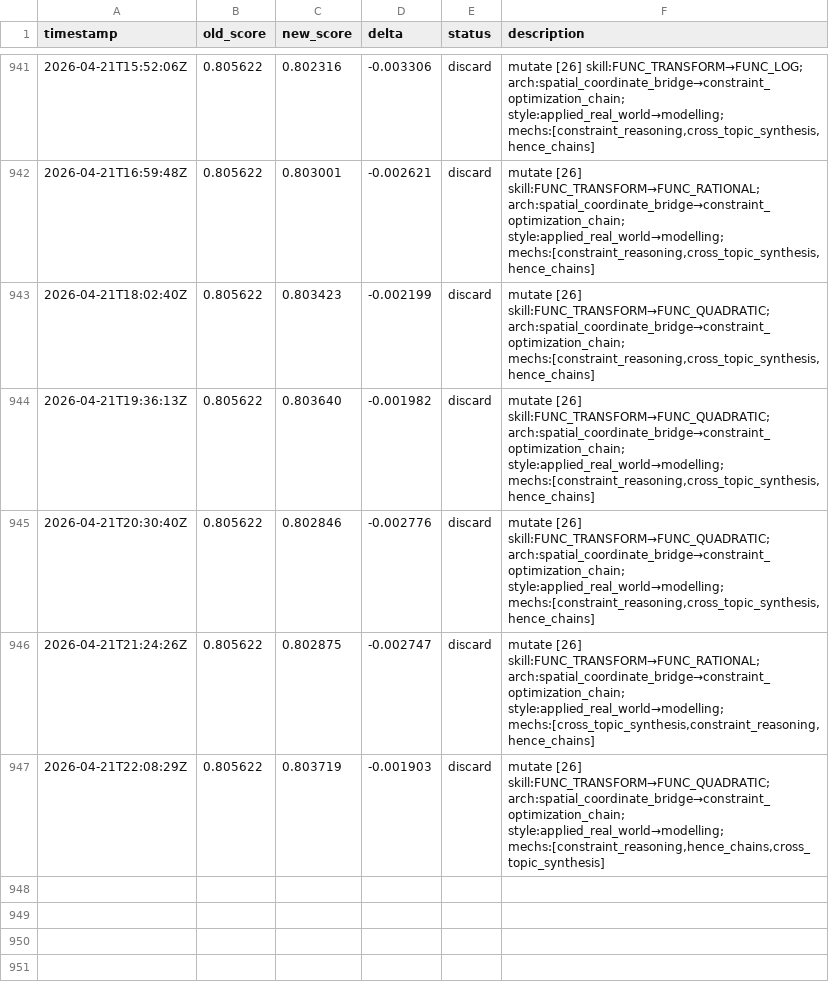
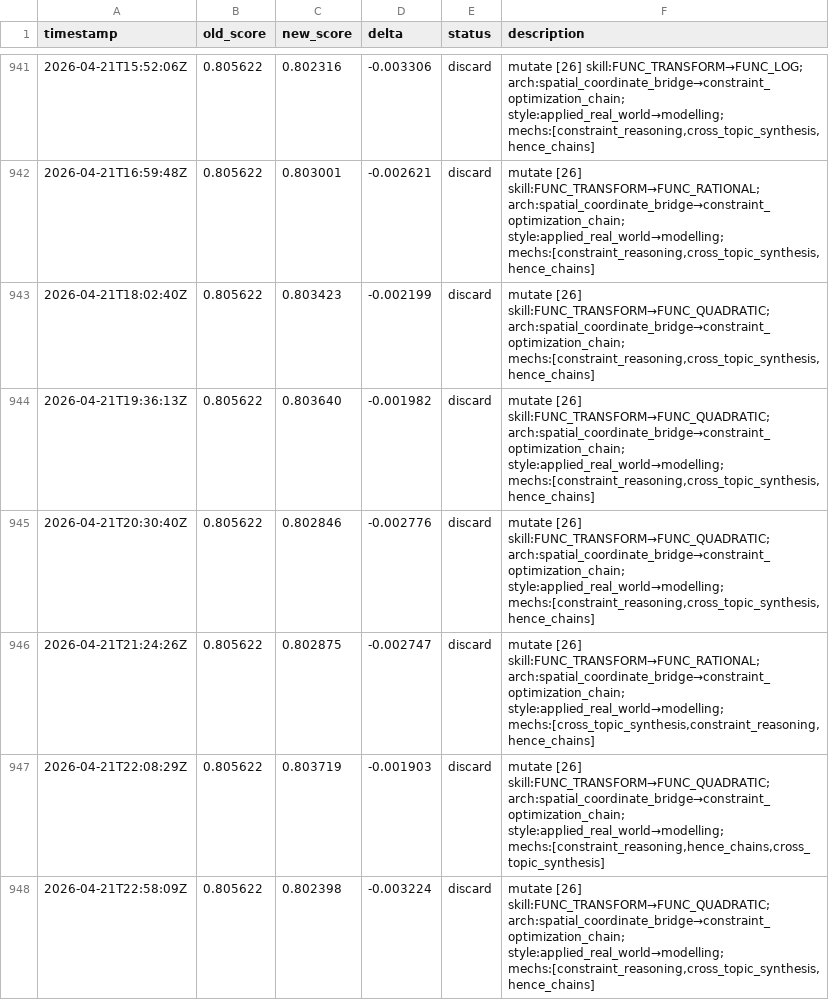
Before and after one commit to jhk7784/autoquestions, a TSV file: results.tsv, drawn as a sheet; only a part is shown, gaps mark what is left out.

Commit message:
cycle: run-24750748057

```diff
--- a/results.tsv
+++ b/results.tsv
@@ -947 +947,2 @@ timestamp	old_score	new_score	delta	status	description
 2026-04-21T22:08:29Z	0.805622	0.803719	-0.001903	discard	mutate [26] skill:FUNC_TRANSFORM→FUNC_QUADRATIC; arch:spatial_coordinate_bridge→constraint_optimization_chain; style:applied_real_world→modelling; mechs:[constraint_reasoning,hence_chains,cross_topic_synthesis]
+2026-04-21T22:58:09Z	0.805622	0.802398	-0.003224	discard	mutate [26] skill:FUNC_TRANSFORM→FUNC_QUADRATIC; arch:spatial_coordinate_bridge→constraint_optimization_chain; style:applied_real_world→modelling; mechs:[constraint_reasoning,cross_topic_synthesis,hence_chains]
```
